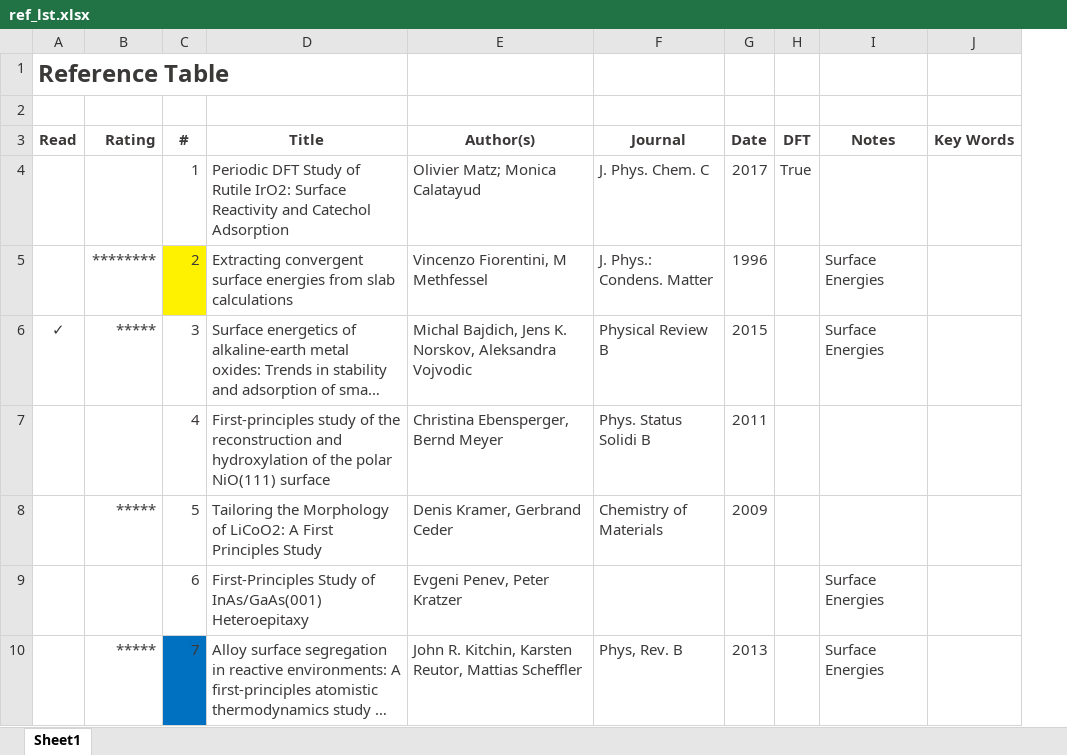
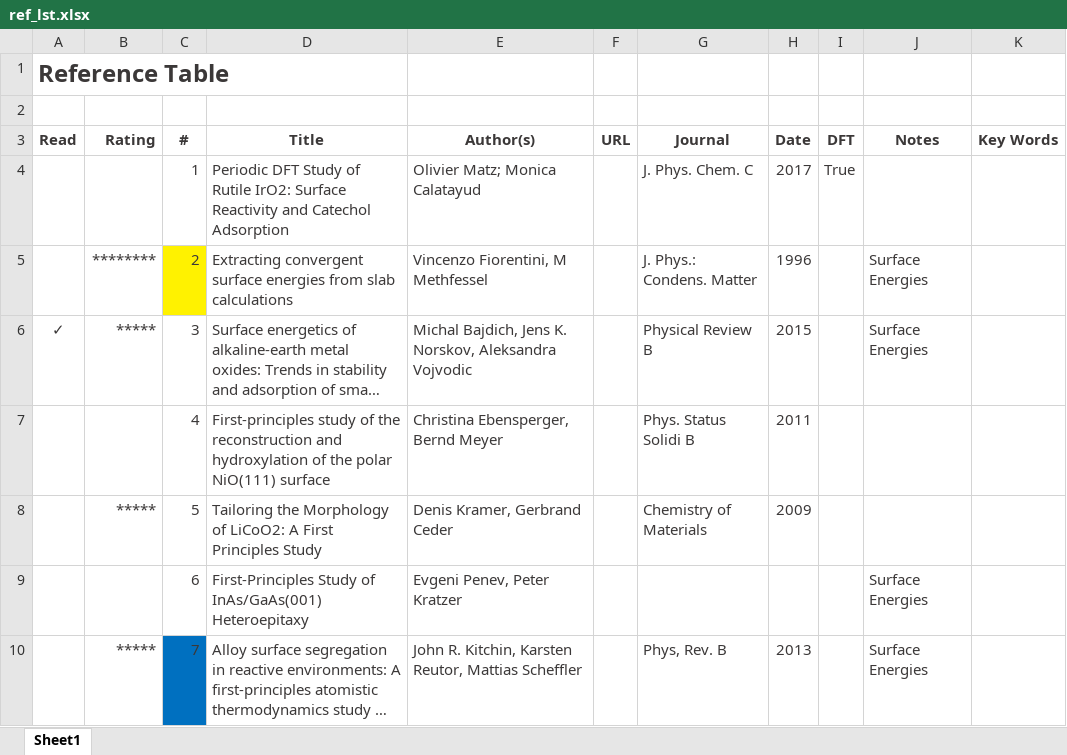
Before and after one commit to flash-jaehyun/PAPER_IrOx_Active_Learning_OER, an Excel workbook: 01_references/ref_lst.xlsx, sheet Sheet1, drawn as a sheet; only a part is shown; long unchanged cells end in …; values as stored, in another font and other column widths than the file's, no borders; the diff covers the shown part only; the diff names each change by its address in the sheet, - before the commit and + after, or states it on an @@ line.

```diff
--- a/01_references/ref_lst.xlsx (sheet Sheet1)
+++ b/01_references/ref_lst.xlsx (sheet Sheet1)
+column F (URL), empty
```
Also changed, not shown: 4 added rows elsewhere in this sheet.
